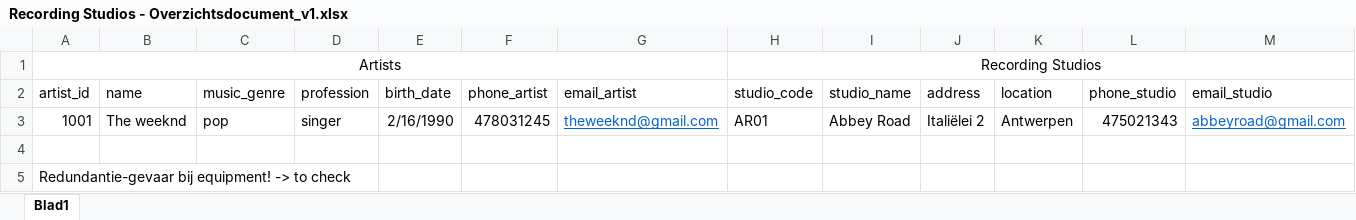
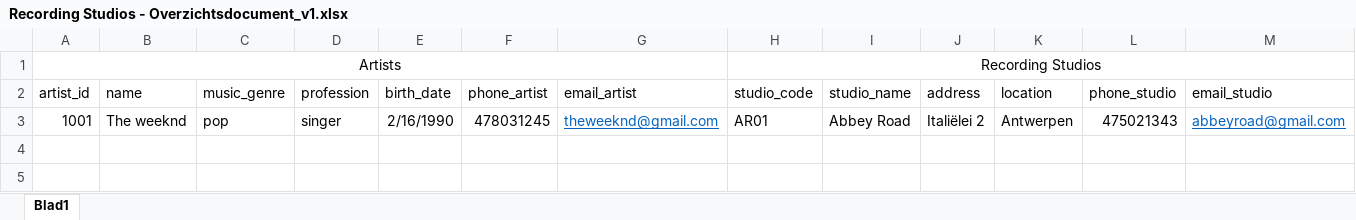
Before and after one commit to Mattiv19/kdg-relational-databases2-sql, an Excel workbook: D2_NORMALISATIE/Recording Studios - Overzichtsdocument_v1.xlsx, sheet Blad1, drawn as a sheet; only a part is shown; values as stored, in another font and other column widths than the file's, no borders; rows hold the shown columns only; the diff names each change by its address in the sheet, - before the commit and + after, or states it on an @@ line.

```diff
--- a/D2_NORMALISATIE/Recording Studios - Overzichtsdocument_v1.xlsx (sheet Blad1)
+++ b/D2_NORMALISATIE/Recording Studios - Overzichtsdocument_v1.xlsx (sheet Blad1)
-row 4: (empty)
-row 5: Redundantie-gevaar bij equipment! -> to check
```
Also changed, not shown: 3 other files.
